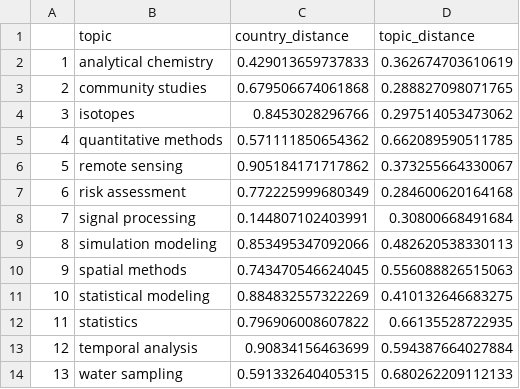
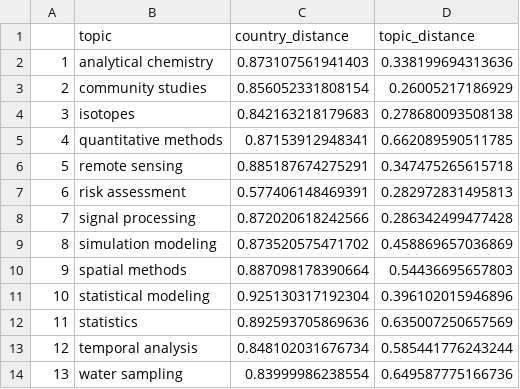
Before and after one commit to hrvg/wateReview, a CSV file: inst/extdata/distance-methods.csv, drawn as a sheet.

```diff
--- a/inst/extdata/distance-methods.csv
+++ b/inst/extdata/distance-methods.csv
@@ -1,14 +1,14 @@
 "","topic","country_distance","topic_distance"
-"1","analytical chemistry",0.429013659737833,0.362674703610619
-"2","community studies",0.679506674061868,0.288827098071765
-"3","isotopes",0.8453028296766,0.297514053473062
-"4","quantitative methods",0.571111850654362,0.662089590511785
-"5","remote sensing",0.905184171717862,0.373255664330067
-"6","risk assessment",0.772225999680349,0.284600620164168
-"7","signal processing",0.144807102403991,0.30800668491684
-"8","simulation modeling",0.853495347092066,0.482620538330113
-"9","spatial methods",0.743470546624045,0.556088826515063
-"10","statistical modeling",0.884832557322269,0.410132646683275
-"11","statistics",0.796906008607822,0.66135528722935
-"12","temporal analysis",0.90834156463699,0.594387664027884
-"13","water sampling",0.591332640405315,0.680262209112133
+"1","analytical chemistry",0.873107561941403,0.338199694313636
+"2","community studies",0.856052331808154,0.26005217186929
+"3","isotopes",0.842163218179683,0.278680093508138
+"4","quantitative methods",0.87153912948341,0.662089590511785
+"5","remote sensing",0.885187674275291,0.347475265615718
+"6","risk assessment",0.577406148469391,0.282972831495813
+"7","signal processing",0.872020618242566,0.286342499477428
+"8","simulation modeling",0.873520575471702,0.458869657036869
+"9","spatial methods",0.887098178390664,0.54436695657803
+"10","statistical modeling",0.925130317192304,0.396102015946896
+"11","statistics",0.892593705869636,0.635007250657569
+"12","temporal analysis",0.848102031676734,0.585441776243244
+"13","water sampling",0.83999986238554,0.649587775166736
```
Also changed, not shown: inst/extdata/distance-budget.csv, inst/extdata/distance-general.csv, 10 other files.
